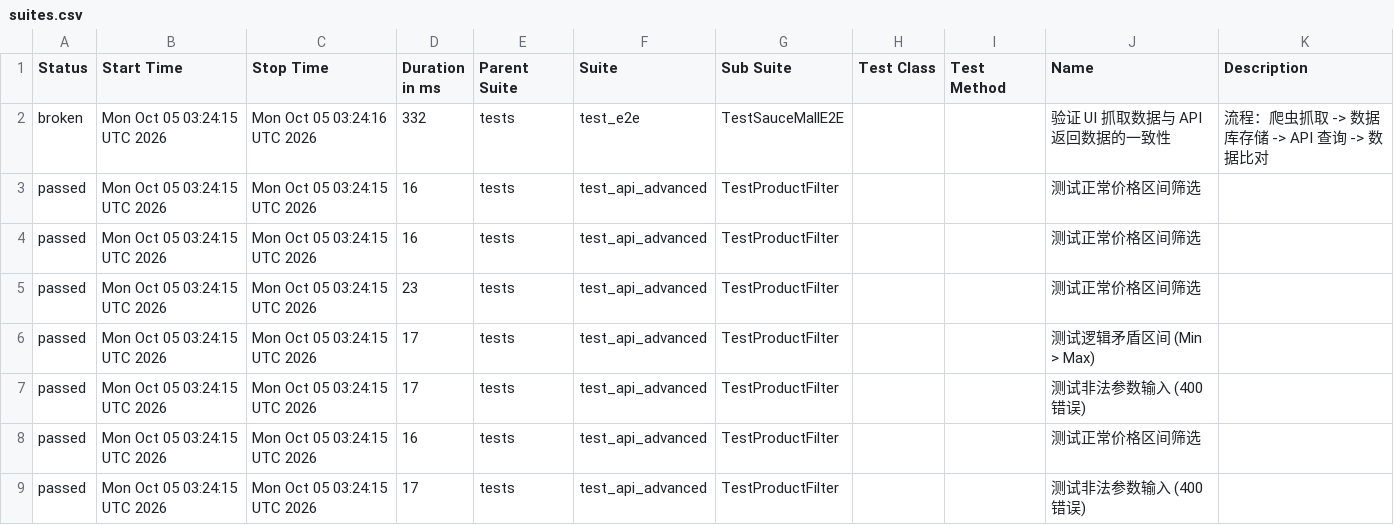
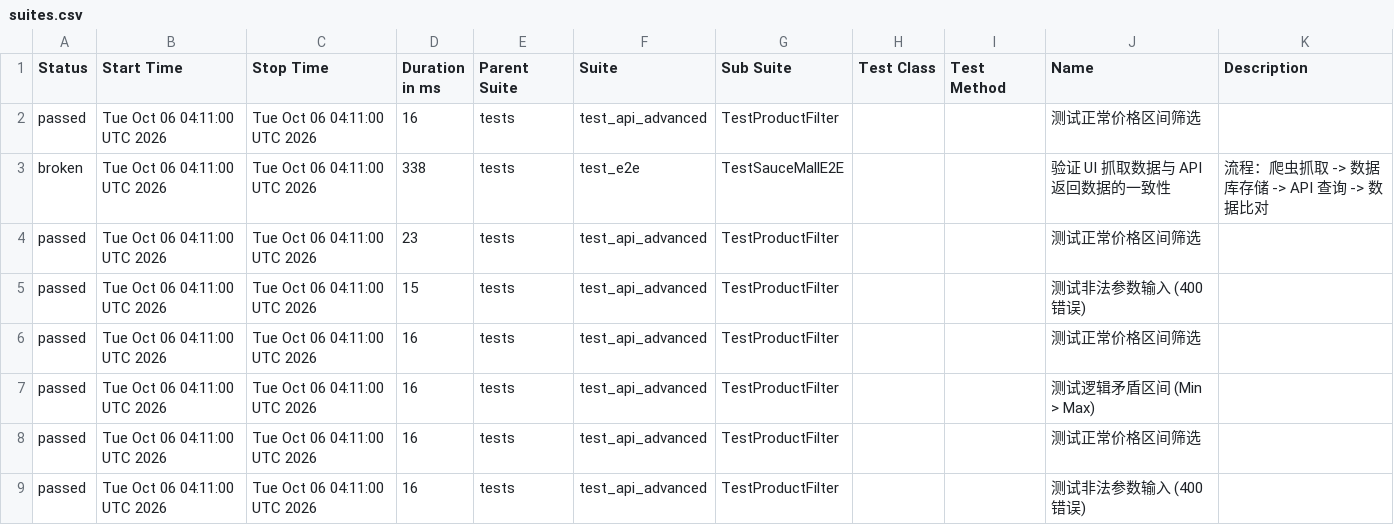
Before and after one commit to Junx20710/SauceMall-Monitor, a CSV file: data/suites.csv, drawn as a sheet.

```diff
--- a/data/suites.csv
+++ b/data/suites.csv
@@ -1,9 +1,9 @@
 "Status","Start Time","Stop Time","Duration in ms","Parent Suite","Suite","Sub Suite","Test Class","Test Method","Name","Description"
-"broken","Mon Oct 05 03:24:15 UTC 2026","Mon Oct 05 03:24:16 UTC 2026","332","tests","test_e2e","TestSauceMallE2E","","","验证 UI 抓取数据与 API 返回数据的一致性","流程：爬虫抓取 -> 数据库存储 -> API 查询 -> 数据比对"
-"passed","Mon Oct 05 03:24:15 UTC 2026","Mon Oct 05 03:24:15 UTC 2026","16","tests","test_api_advanced","TestProductFilter","","","测试正常价格区间筛选",""
-"passed","Mon Oct 05 03:24:15 UTC 2026","Mon Oct 05 03:24:15 UTC 2026","16","tests","test_api_advanced","TestProductFilter","","","测试正常价格区间筛选",""
-"passed","Mon Oct 05 03:24:15 UTC 2026","Mon Oct 05 03:24:15 UTC 2026","23","tests","test_api_advanced","TestProductFilter","","","测试正常价格区间筛选",""
-"passed","Mon Oct 05 03:24:15 UTC 2026","Mon Oct 05 03:24:15 UTC 2026","17","tests","test_api_advanced","TestProductFilter","","","测试逻辑矛盾区间 (Min > Max)",""
-"passed","Mon Oct 05 03:24:15 UTC 2026","Mon Oct 05 03:24:15 UTC 2026","17","tests","test_api_advanced","TestProductFilter","","","测试非法参数输入 (400错误)",""
-"passed","Mon Oct 05 03:24:15 UTC 2026","Mon Oct 05 03:24:15 UTC 2026","16","tests","test_api_advanced","TestProductFilter","","","测试正常价格区间筛选",""
-"passed","Mon Oct 05 03:24:15 UTC 2026","Mon Oct 05 03:24:15 UTC 2026","17","tests","test_api_advanced","TestProductFilter","","","测试非法参数输入 (400错误)",""
+"passed","Tue Oct 06 04:11:00 UTC 2026","Tue Oct 06 04:11:00 UTC 2026","16","tests","test_api_advanced","TestProductFilter","","","测试正常价格区间筛选",""
+"broken","Tue Oct 06 04:11:00 UTC 2026","Tue Oct 06 04:11:00 UTC 2026","338","tests","test_e2e","TestSauceMallE2E","","","验证 UI 抓取数据与 API 返回数据的一致性","流程：爬虫抓取 -> 数据库存储 -> API 查询 -> 数据比对"
+"passed","Tue Oct 06 04:11:00 UTC 2026","Tue Oct 06 04:11:00 UTC 2026","23","tests","test_api_advanced","TestProductFilter","","","测试正常价格区间筛选",""
+"passed","Tue Oct 06 04:11:00 UTC 2026","Tue Oct 06 04:11:00 UTC 2026","15","tests","test_api_advanced","TestProductFilter","","","测试非法参数输入 (400错误)",""
+"passed","Tue Oct 06 04:11:00 UTC 2026","Tue Oct 06 04:11:00 UTC 2026","16","tests","test_api_advanced","TestProductFilter","","","测试正常价格区间筛选",""
+"passed","Tue Oct 06 04:11:00 UTC 2026","Tue Oct 06 04:11:00 UTC 2026","16","tests","test_api_advanced","TestProductFilter","","","测试逻辑矛盾区间 (Min > Max)",""
+"passed","Tue Oct 06 04:11:00 UTC 2026","Tue Oct 06 04:11:00 UTC 2026","16","tests","test_api_advanced","TestProductFilter","","","测试正常价格区间筛选",""
+"passed","Tue Oct 06 04:11:00 UTC 2026","Tue Oct 06 04:11:00 UTC 2026","16","tests","test_api_advanced","TestProductFilter","","","测试非法参数输入 (400错误)",""
```
Also changed, not shown: 35 other files.
